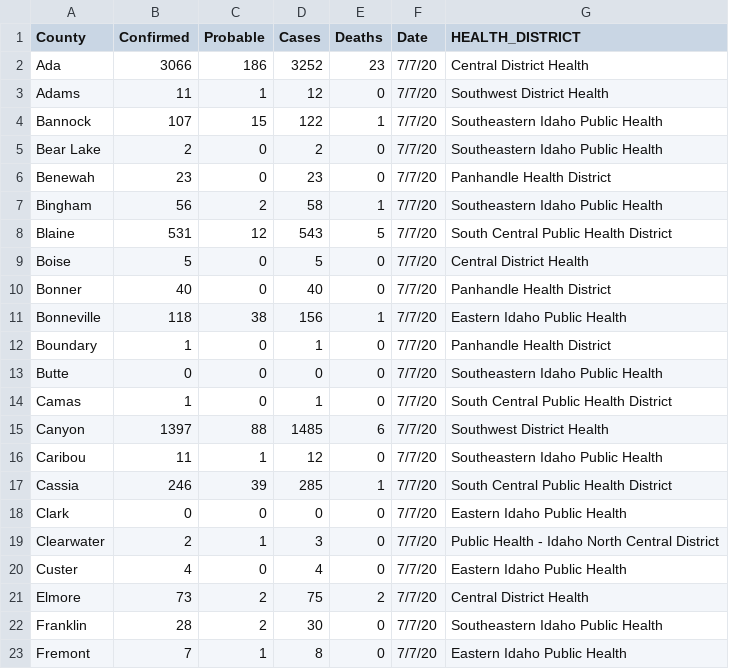
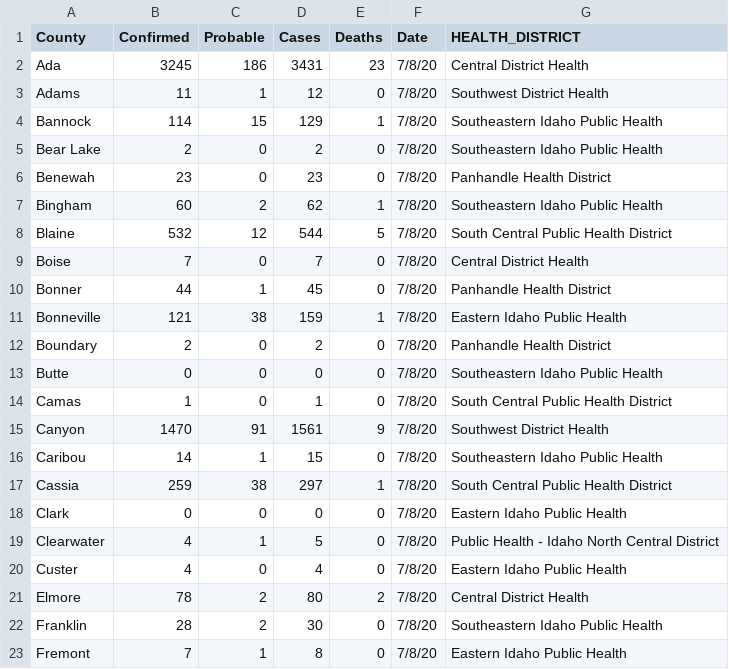
Before and after one commit to Boise-State-HCRI/Idaho_COVID-19, a CSV file: ID_COVID_CUMULATIVE_BY_COUNTY.csv, drawn as a sheet; only a part is shown; the diff covers the shown part only.

```diff
--- a/ID_COVID_CUMULATIVE_BY_COUNTY.csv
+++ b/ID_COVID_CUMULATIVE_BY_COUNTY.csv
@@ -1,23 +1,23 @@
 County,Confirmed,Probable,Cases,Deaths,Date,HEALTH_DISTRICT
-Ada,3066,186,3252,23,7/7/20,Central District Health
-Adams,11,1,12,0,7/7/20,Southwest District Health
-Bannock,107,15,122,1,7/7/20,Southeastern Idaho Public Health
-Bear Lake,2,0,2,0,7/7/20,Southeastern Idaho Public Health
-Benewah,23,0,23,0,7/7/20,Panhandle Health District
-Bingham,56,2,58,1,7/7/20,Southeastern Idaho Public Health
-Blaine,531,12,543,5,7/7/20,South Central Public Health District
-Boise,5,0,5,0,7/7/20,Central District Health
-Bonner,40,0,40,0,7/7/20,Panhandle Health District
-Bonneville,118,38,156,1,7/7/20,Eastern Idaho Public Health
-Boundary,1,0,1,0,7/7/20,Panhandle Health District
-Butte,0,0,0,0,7/7/20,Southeastern Idaho Public Health
-Camas,1,0,1,0,7/7/20,South Central Public Health District
-Canyon,1397,88,1485,6,7/7/20,Southwest District Health
-Caribou,11,1,12,0,7/7/20,Southeastern Idaho Public Health
-Cassia,246,39,285,1,7/7/20,South Central Public Health District
-Clark,0,0,0,0,7/7/20,Eastern Idaho Public Health
-Clearwater,2,1,3,0,7/7/20,Public Health - Idaho North Central District
-Custer,4,0,4,0,7/7/20,Eastern Idaho Public Health
-Elmore,73,2,75,2,7/7/20,Central District Health
-Franklin,28,2,30,0,7/7/20,Southeastern Idaho Public Health
-Fremont,7,1,8,0,7/7/20,Eastern Idaho Public Health
+Ada,3245,186,3431,23,7/8/20,Central District Health
+Adams,11,1,12,0,7/8/20,Southwest District Health
+Bannock,114,15,129,1,7/8/20,Southeastern Idaho Public Health
+Bear Lake,2,0,2,0,7/8/20,Southeastern Idaho Public Health
+Benewah,23,0,23,0,7/8/20,Panhandle Health District
+Bingham,60,2,62,1,7/8/20,Southeastern Idaho Public Health
+Blaine,532,12,544,5,7/8/20,South Central Public Health District
+Boise,7,0,7,0,7/8/20,Central District Health
+Bonner,44,1,45,0,7/8/20,Panhandle Health District
+Bonneville,121,38,159,1,7/8/20,Eastern Idaho Public Health
+Boundary,2,0,2,0,7/8/20,Panhandle Health District
+Butte,0,0,0,0,7/8/20,Southeastern Idaho Public Health
+Camas,1,0,1,0,7/8/20,South Central Public Health District
+Canyon,1470,91,1561,9,7/8/20,Southwest District Health
+Caribou,14,1,15,0,7/8/20,Southeastern Idaho Public Health
+Cassia,259,38,297,1,7/8/20,South Central Public Health District
+Clark,0,0,0,0,7/8/20,Eastern Idaho Public Health
+Clearwater,4,1,5,0,7/8/20,Public Health - Idaho North Central District
+Custer,4,0,4,0,7/8/20,Eastern Idaho Public Health
+Elmore,78,2,80,2,7/8/20,Central District Health
+Franklin,28,2,30,0,7/8/20,Southeastern Idaho Public Health
+Fremont,7,1,8,0,7/8/20,Eastern Idaho Public Health
```
Also changed, not shown: 58 edited cells elsewhere in this file, ID_COVID_CUMULATIVE_BY_DATE.csv, ID_COVID_DAILY_COUNT.csv, 7 other files.
